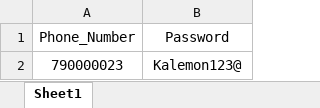
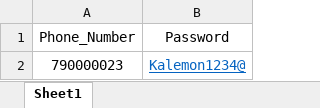
Before and after one commit to mAlfayoumi/Kalemon, an Excel workbook: test_data/validLogin.xlsx, sheet Sheet1, drawn as a sheet; values as stored, in another font and other column widths than the file's, no borders; the diff names each change by its address in the sheet, - before the commit and + after, or states it on an @@ line.

```diff
--- a/test_data/validLogin.xlsx (sheet Sheet1)
+++ b/test_data/validLogin.xlsx (sheet Sheet1)
-B2 (Password): Kalemon123@
+B2 (Password): Kalemon1234@
@@ B2 underline: off → on, text colour: black → #0563C1 @@
```
Also changed, not shown: test_data/checkUserExists.xlsx, test_data/isDuplicateName.xlsx, 29 other files.
